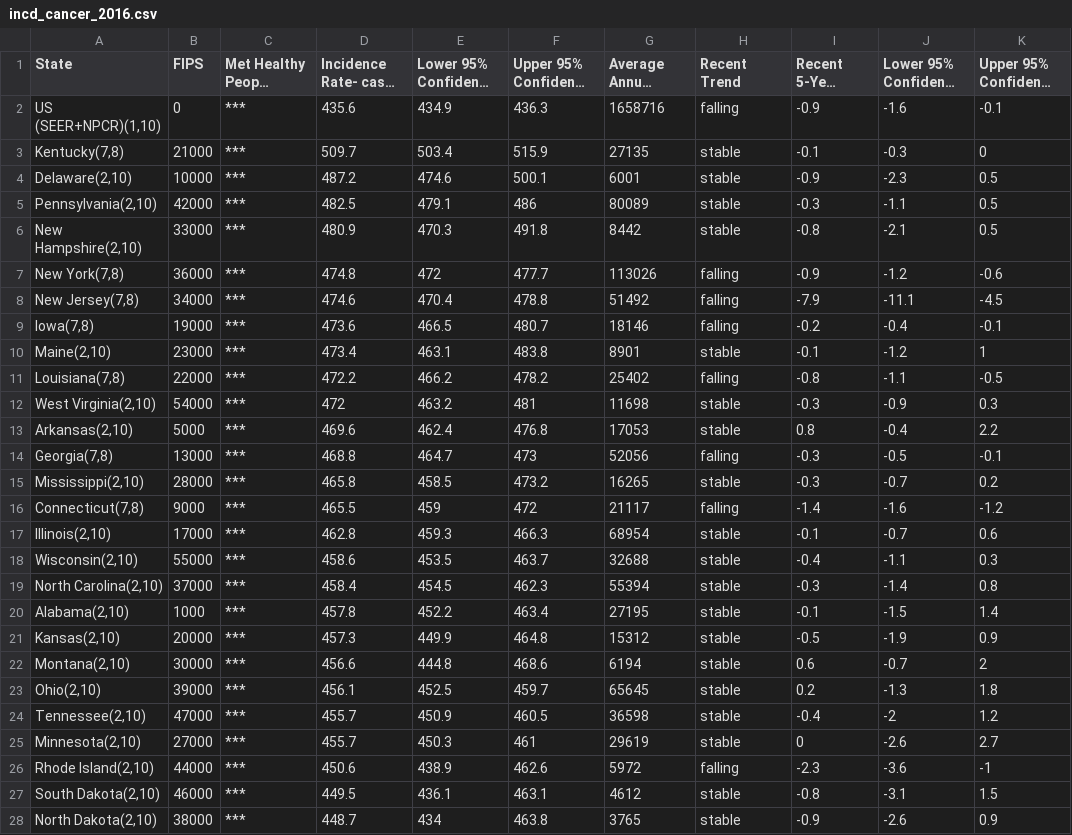
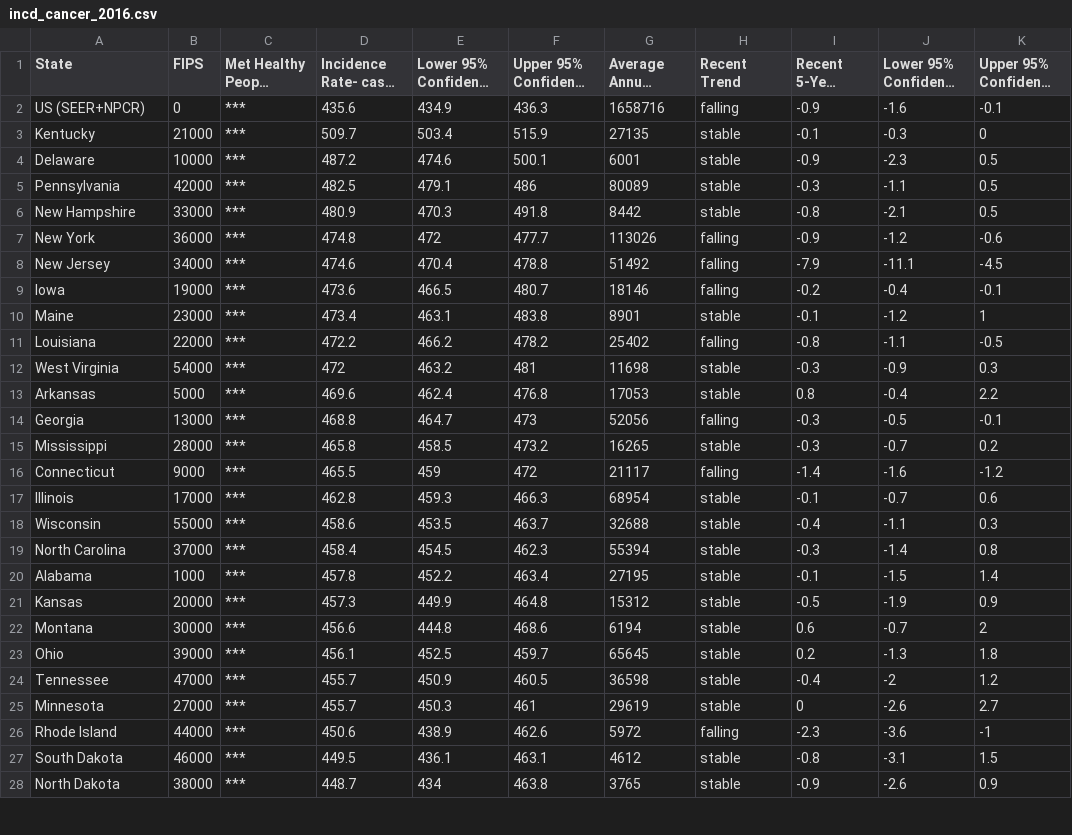
Before and after one commit to nicole1286/cancer_pollution, a CSV file: incd_cancer_2016.csv, drawn as a sheet; only a part is shown; long unchanged cells end in …; the diff covers the shown part only; the diff names each change by its address in the sheet, - before the commit and + after, or states it on an @@ line.

Commit message:
cleaning state column

```diff
--- a/incd_cancer_2016.csv
+++ b/incd_cancer_2016.csv
-A2 (State): US (SEER+NPCR)(1,10)
+A2 (State): US (SEER+NPCR)
-A3 (State): Kentucky(7,8)
+A3 (State): Kentucky
-A4 (State): Delaware(2,10)
+A4 (State): Delaware
-A5 (State): Pennsylvania(2,10)
+A5 (State): Pennsylvania
-A6 (State): New Hampshire(2,10)
+A6 (State): New Hampshire
-A7 (State): New York(7,8)
+A7 (State): New York
-A8 (State): New Jersey(7,8)
+A8 (State): New Jersey
-A9 (State): Iowa(7,8)
+A9 (State): Iowa
-A10 (State): Maine(2,10)
+A10 (State): Maine
-A11 (State): Louisiana(7,8)
+A11 (State): Louisiana
-A12 (State): West Virginia(2,10)
+A12 (State): West Virginia
-A13 (State): Arkansas(2,10)
+A13 (State): Arkansas
-A14 (State): Georgia(7,8)
+A14 (State): Georgia
-A15 (State): Mississippi(2,10)
+A15 (State): Mississippi
-A16 (State): Connecticut(7,8)
+A16 (State): Connecticut
-A17 (State): Illinois(2,10)
+A17 (State): Illinois
-A18 (State): Wisconsin(2,10)
+A18 (State): Wisconsin
-A19 (State): North Carolina(2,10)
+A19 (State): North Carolina
-A20 (State): Alabama(2,10)
+A20 (State): Alabama
-A21 (State): Kansas(2,10)
+A21 (State): Kansas
-A22 (State): Montana(2,10)
+A22 (State): Montana
-A23 (State): Ohio(2,10)
+A23 (State): Ohio
-A24 (State): Tennessee(2,10)
+A24 (State): Tennessee
-A25 (State): Minnesota(2,10)
+A25 (State): Minnesota
-A26 (State): Rhode Island(2,10)
+A26 (State): Rhode Island
-A27 (State): South Dakota(2,10)
+A27 (State): South Dakota
-A28 (State): North Dakota(2,10)
+A28 (State): North Dakota
```
Also changed, not shown: 26 edited cells elsewhere in this file.
